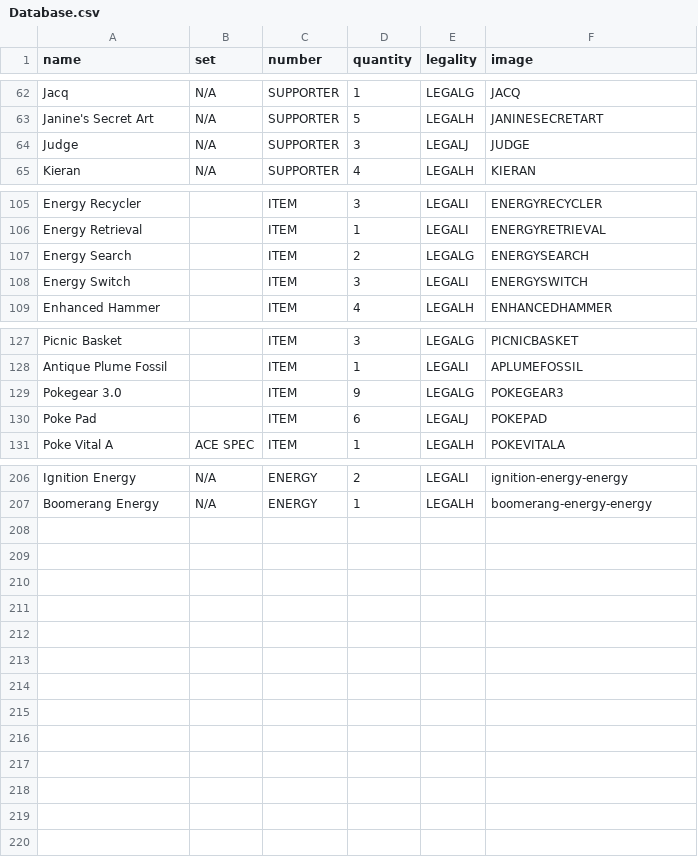
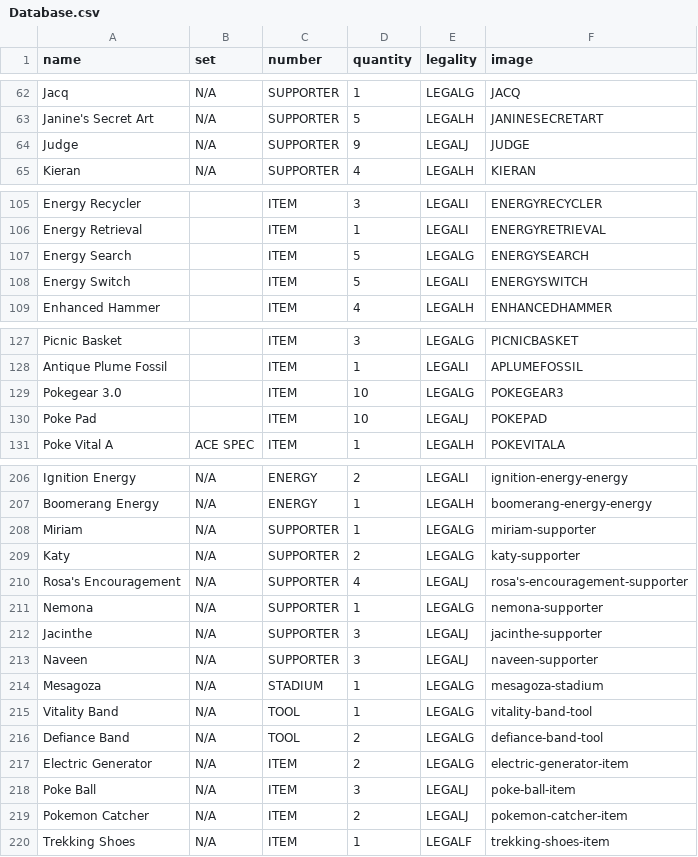
Before and after one commit to Gummyosh1/portfolio-site, a CSV file: Database.csv, drawn as a sheet; only a part is shown, gaps mark what is left out; the diff covers the shown part only.

```diff
--- a/Database.csv
+++ b/Database.csv
@@ -63,3 +63,3 @@ Jacq,N/A,SUPPORTER,1,LEGALG,JACQ
 Janine's Secret Art,N/A,SUPPORTER,5,LEGALH,JANINESECRETART
-Judge,N/A,SUPPORTER,3,LEGALJ,JUDGE
+Judge,N/A,SUPPORTER,9,LEGALJ,JUDGE
 Kieran,N/A,SUPPORTER,4,LEGALH,KIERAN
@@ -106,4 +106,4 @@ Energy Recycler,,ITEM,3,LEGALI,ENERGYRECYCLER
 Energy Retrieval,,ITEM,1,LEGALI,ENERGYRETRIEVAL
-Energy Search,,ITEM,2,LEGALG,ENERGYSEARCH
-Energy Switch,,ITEM,3,LEGALI,ENERGYSWITCH
+Energy Search,,ITEM,5,LEGALG,ENERGYSEARCH
+Energy Switch,,ITEM,5,LEGALI,ENERGYSWITCH
 Enhanced Hammer,,ITEM,4,LEGALH,ENHANCEDHAMMER
@@ -128,4 +128,4 @@ Picnic Basket,,ITEM,3,LEGALG,PICNICBASKET
 Antique Plume Fossil,,ITEM,1,LEGALI,APLUMEFOSSIL
-Pokegear 3.0,,ITEM,9,LEGALG,POKEGEAR3
-Poke Pad,,ITEM,6,LEGALJ,POKEPAD
+Pokegear 3.0,,ITEM,10,LEGALG,POKEGEAR3
+Poke Pad,,ITEM,10,LEGALJ,POKEPAD
 Poke Vital A,ACE SPEC,ITEM,1,LEGALH,POKEVITALA
@@ -207 +207,14 @@ Ignition Energy,N/A,ENERGY,2,LEGALI,ignition-energy-energy
 Boomerang Energy,N/A,ENERGY,1,LEGALH,boomerang-energy-energy
+Miriam,N/A,SUPPORTER,1,LEGALG,miriam-supporter
+Katy,N/A,SUPPORTER,2,LEGALG,katy-supporter
+Rosa's Encouragement,N/A,SUPPORTER,4,LEGALJ,rosa's-encouragement-supporter
+Nemona,N/A,SUPPORTER,1,LEGALG,nemona-supporter
+Jacinthe,N/A,SUPPORTER,3,LEGALJ,jacinthe-supporter
+Naveen,N/A,SUPPORTER,3,LEGALJ,naveen-supporter
+Mesagoza,N/A,STADIUM,1,LEGALG,mesagoza-stadium
+Vitality Band,N/A,TOOL,1,LEGALG,vitality-band-tool
+Defiance Band,N/A,TOOL,2,LEGALG,defiance-band-tool
+Electric Generator,N/A,ITEM,2,LEGALG,electric-generator-item
+Poke Ball,N/A,ITEM,3,LEGALJ,poke-ball-item
+Pokemon Catcher,N/A,ITEM,2,LEGALJ,pokemon-catcher-item
+Trekking Shoes,N/A,ITEM,1,LEGALF,trekking-shoes-item
```
Also changed, not shown: 16 edited cells elsewhere in this file, pokemonDatabase.csv, 25 other files.
